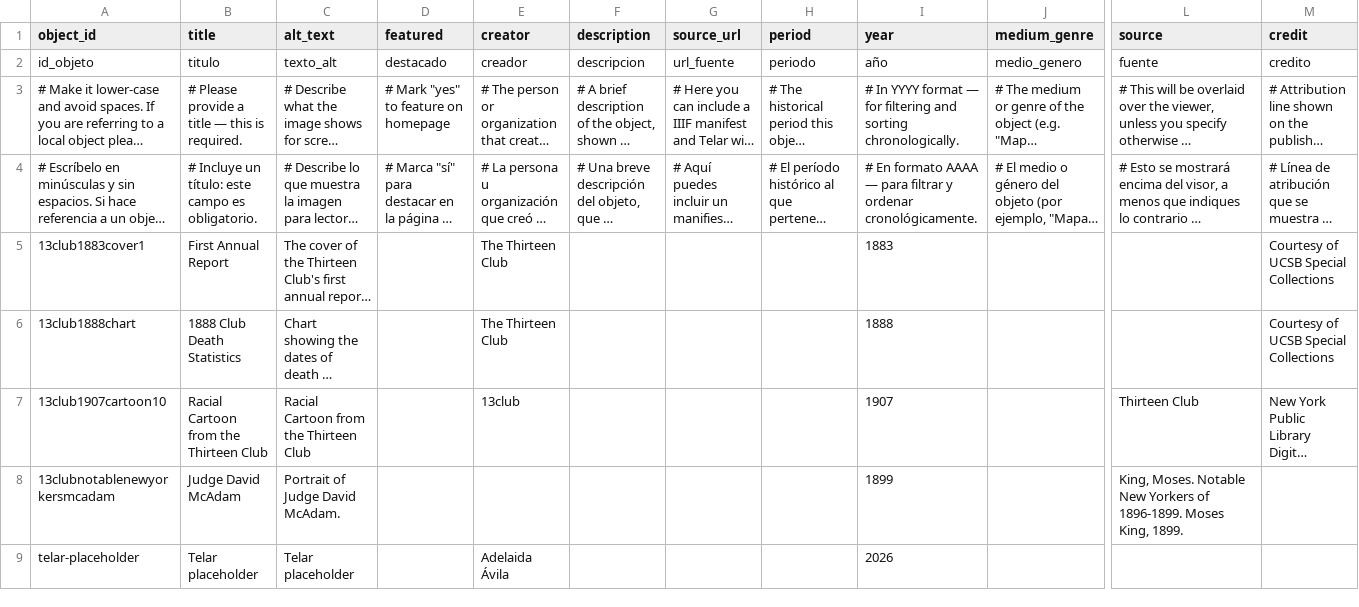
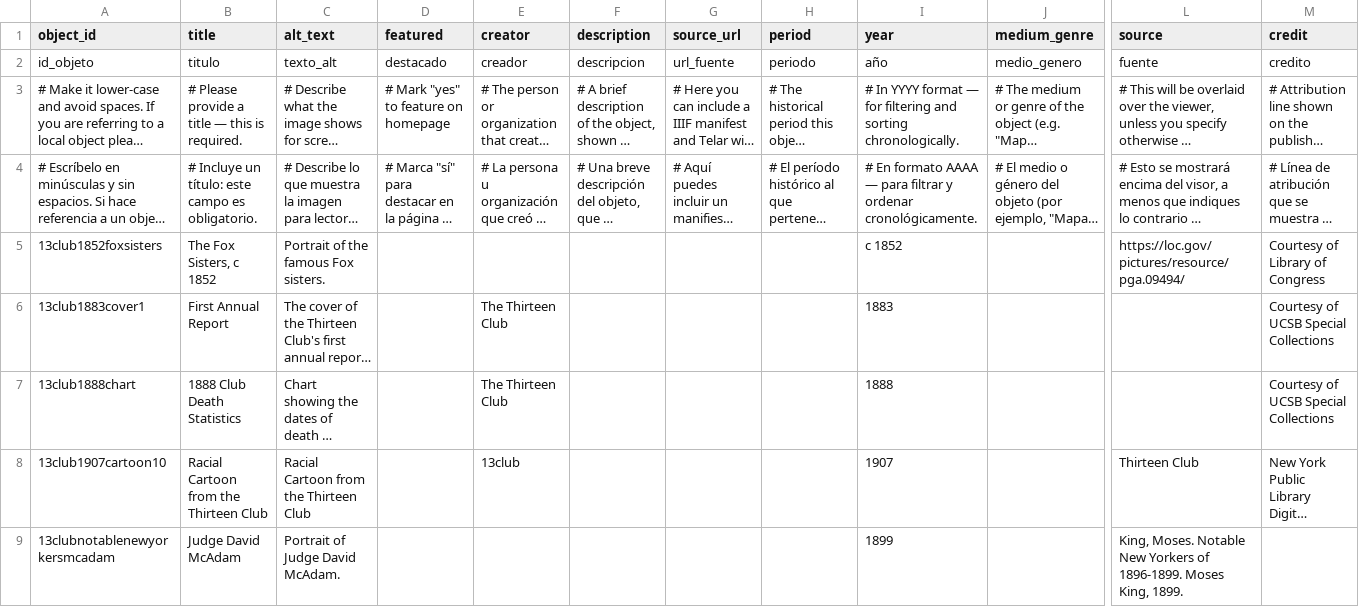
Before and after one commit to catabiesman/13club, a CSV file: telar-content/spreadsheets/objects.csv, drawn as a sheet; only a part is shown, gaps mark what is left out; long unchanged cells end in …; removed rows and columns are numbered as before the commit, all else as after; rows hold the shown columns only; the diff names each change by its address in the sheet, - before the commit and + after, or states it on an @@ line.

```diff
--- a/telar-content/spreadsheets/objects.csv
+++ b/telar-content/spreadsheets/objects.csv
+row 5: 13club1852foxsisters | The Fox Sisters, c 1852 | Portrait of the famous Fox sisters. |  |  |  |  |  | c 1852 |  | https://loc.gov/pictures/resource/pga.09494/ | Courtesy of Library of Congress
-row 9: telar-placeholder | Telar placeholder | Telar placeholder |  | Adelaida Ávila |  |  |  | 2026
```
Also changed, not shown: 1 other file.
